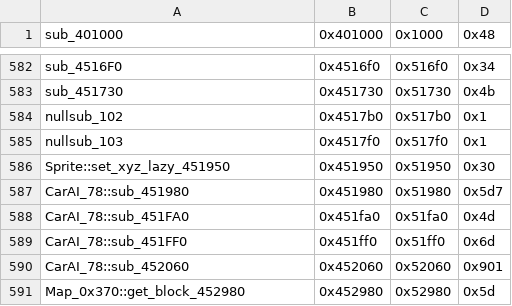
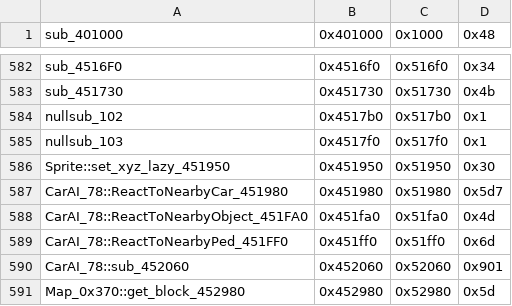
Before and after one commit to CriminalRETeam/gta2_re, a CSV file: Scripts/bin_comp/og_function_data_v105.csv, drawn as a sheet; only a part is shown, gaps mark what is left out.

Commit message:
More car AI func renames
CarAI_78::ReactToNearbyCar_451980
CarAI_78::ReactToNearbyObject_451FA0
CarAI_78::ReactToNearbyPed_451FF0

```diff
--- a/Scripts/bin_comp/og_function_data_v105.csv
+++ b/Scripts/bin_comp/og_function_data_v105.csv
@@ -586,5 +586,5 @@ nullsub_103,0x4517f0,0x517f0,0x1
 Sprite::set_xyz_lazy_451950,0x451950,0x51950,0x30
-CarAI_78::sub_451980,0x451980,0x51980,0x5d7
-CarAI_78::sub_451FA0,0x451fa0,0x51fa0,0x4d
-CarAI_78::sub_451FF0,0x451ff0,0x51ff0,0x6d
+CarAI_78::ReactToNearbyCar_451980,0x451980,0x51980,0x5d7
+CarAI_78::ReactToNearbyObject_451FA0,0x451fa0,0x51fa0,0x4d
+CarAI_78::ReactToNearbyPed_451FF0,0x451ff0,0x51ff0,0x6d
 CarAI_78::sub_452060,0x452060,0x52060,0x901
```
Also changed, not shown: 3 other files.
